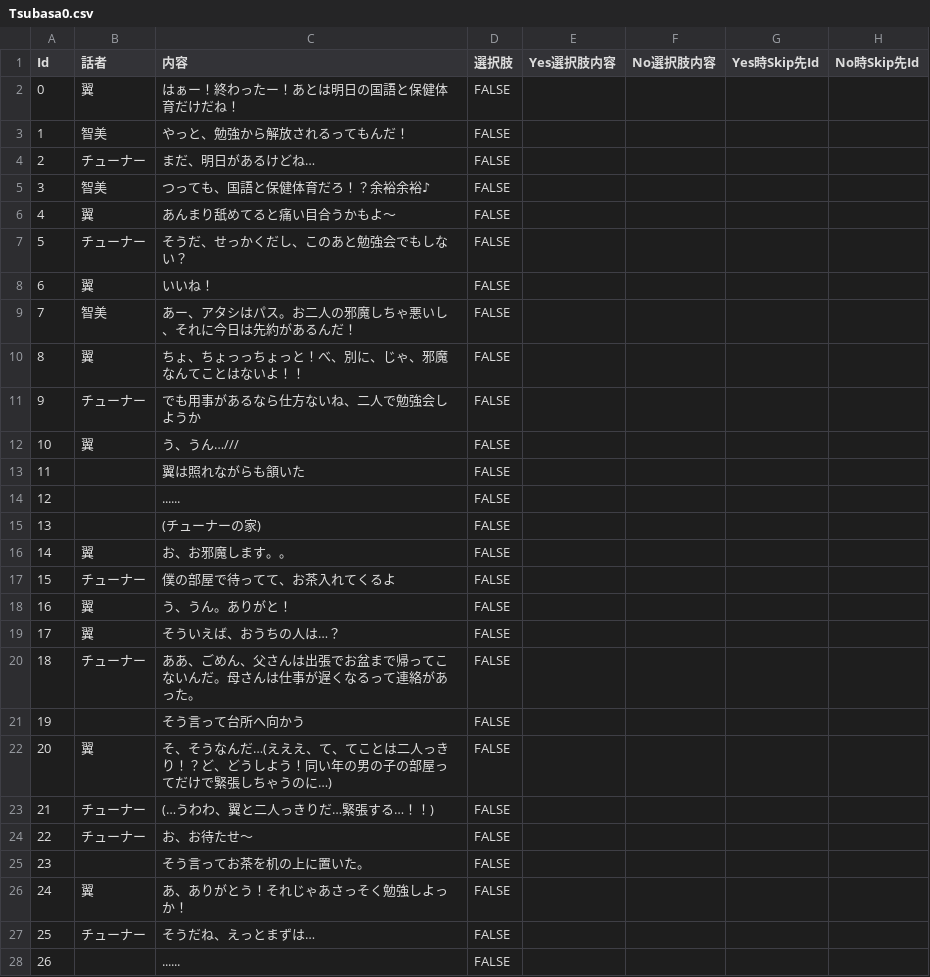
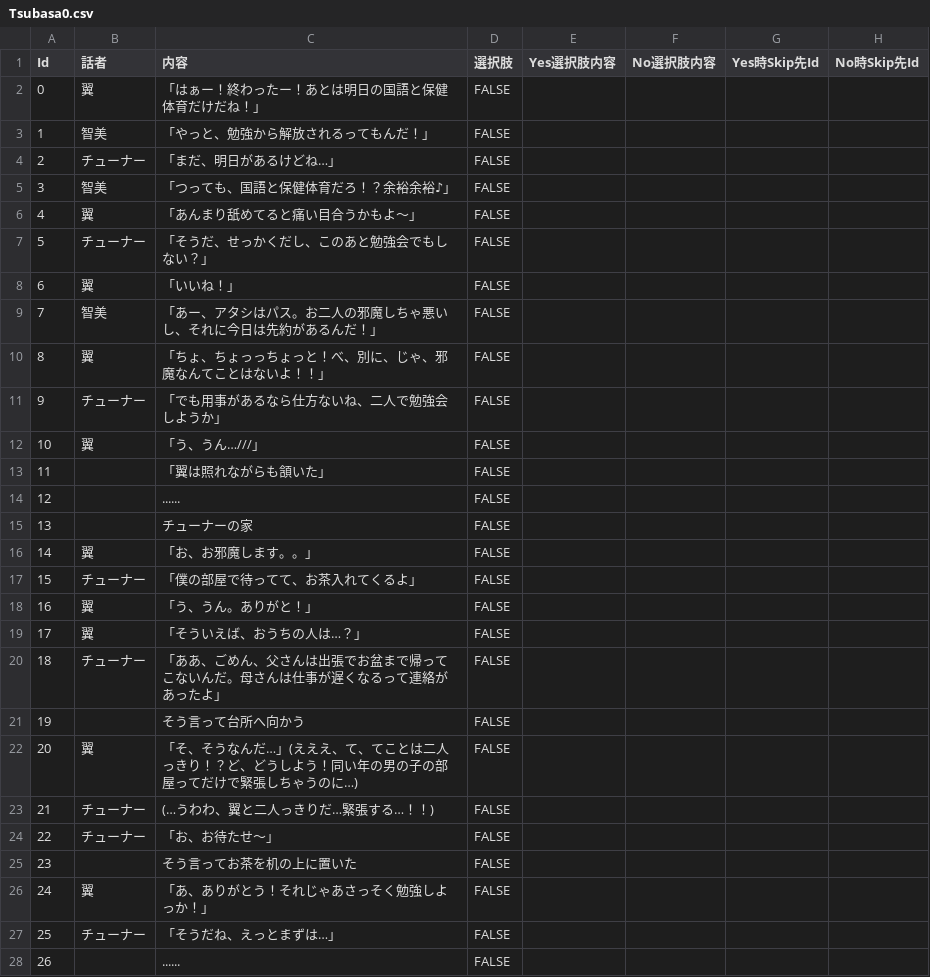
Before and after one commit to NWaka-1415/RaraMagi_Games, a CSV file: Assets/RaraMagi/Resources/Texts/Tsubasa/Tsubasa0.csv, drawn as a sheet; only a part is shown; the diff covers the shown part only; the diff names each change by its address in the sheet, - before the commit and + after, or states it on an @@ line.

```diff
--- a/Assets/RaraMagi/Resources/Texts/Tsubasa/Tsubasa0.csv
+++ b/Assets/RaraMagi/Resources/Texts/Tsubasa/Tsubasa0.csv
-C2 (内容): はぁー！終わったー！あとは明日の国語と保健体育だけだね！
+C2 (内容): 「はぁー！終わったー！あとは明日の国語と保健体育だけだね！」
-C3 (内容): やっと、勉強から解放されるってもんだ！
+C3 (内容): 「やっと、勉強から解放されるってもんだ！」
-C4 (内容): まだ、明日があるけどね…
+C4 (内容): 「まだ、明日があるけどね…」
-C5 (内容): つっても、国語と保健体育だろ！？余裕余裕♪
+C5 (内容): 「つっても、国語と保健体育だろ！？余裕余裕♪」
-C6 (内容): あんまり舐めてると痛い目合うかもよ～
+C6 (内容): 「あんまり舐めてると痛い目合うかもよ～」
-C7 (内容): そうだ、せっかくだし、このあと勉強会でもしない？
+C7 (内容): 「そうだ、せっかくだし、このあと勉強会でもしない？」
-C8 (内容): いいね！
+C8 (内容): 「いいね！」
-C9 (内容): あー、アタシはパス。お二人の邪魔しちゃ悪いし、それに今日は先約があるんだ！
+C9 (内容): 「あー、アタシはパス。お二人の邪魔しちゃ悪いし、それに今日は先約があるんだ！」
-C10 (内容): ちょ、ちょっっちょっと！べ、別に、じゃ、邪魔なんてことはないよ！！
+C10 (内容): 「ちょ、ちょっっちょっと！べ、別に、じゃ、邪魔なんてことはないよ！！」
-C11 (内容): でも用事があるなら仕方ないね、二人で勉強会しようか
+C11 (内容): 「でも用事があるなら仕方ないね、二人で勉強会しようか」
-C12 (内容): う、うん…///
+C12 (内容): 「う、うん…///」
-C13 (内容): 翼は照れながらも頷いた
+C13 (内容): 「翼は照れながらも頷いた」
-C15 (内容): (チューナーの家)
+C15 (内容): チューナーの家
-C16 (内容): お、お邪魔します。。
+C16 (内容): 「お、お邪魔します。。」
-C17 (内容): 僕の部屋で待ってて、お茶入れてくるよ
+C17 (内容): 「僕の部屋で待ってて、お茶入れてくるよ」
-C18 (内容): う、うん。ありがと！
+C18 (内容): 「う、うん。ありがと！」
-C19 (内容): そういえば、おうちの人は…？
+C19 (内容): 「そういえば、おうちの人は…？」
-C20 (内容): ああ、ごめん、父さんは出張でお盆まで帰ってこないんだ。母さんは仕事が遅くなるって連絡があった。
+C20 (内容): 「ああ、ごめん、父さんは出張でお盆まで帰ってこないんだ。母さんは仕事が遅くなるって連絡があったよ」
-C22 (内容): そ、そうなんだ…(えええ、…
+C22 (内容): 「そ、そうなんだ…」(えええ、…
-C24 (内容): お、お待たせ～
+C24 (内容): 「お、お待たせ～」
-C25 (内容): そう言ってお茶を机の上に置いた。
+C25 (内容): そう言ってお茶を机の上に置いた
-C26 (内容): あ、ありがとう！それじゃあさっそく勉強しよっか！
+C26 (内容): 「あ、ありがとう！それじゃあさっそく勉強しよっか！」
-C27 (内容): そうだね、えっとまずは…
+C27 (内容): 「そうだね、えっとまずは…」
```
Also changed, not shown: 146 edited cells elsewhere in this file, 1 other file.
